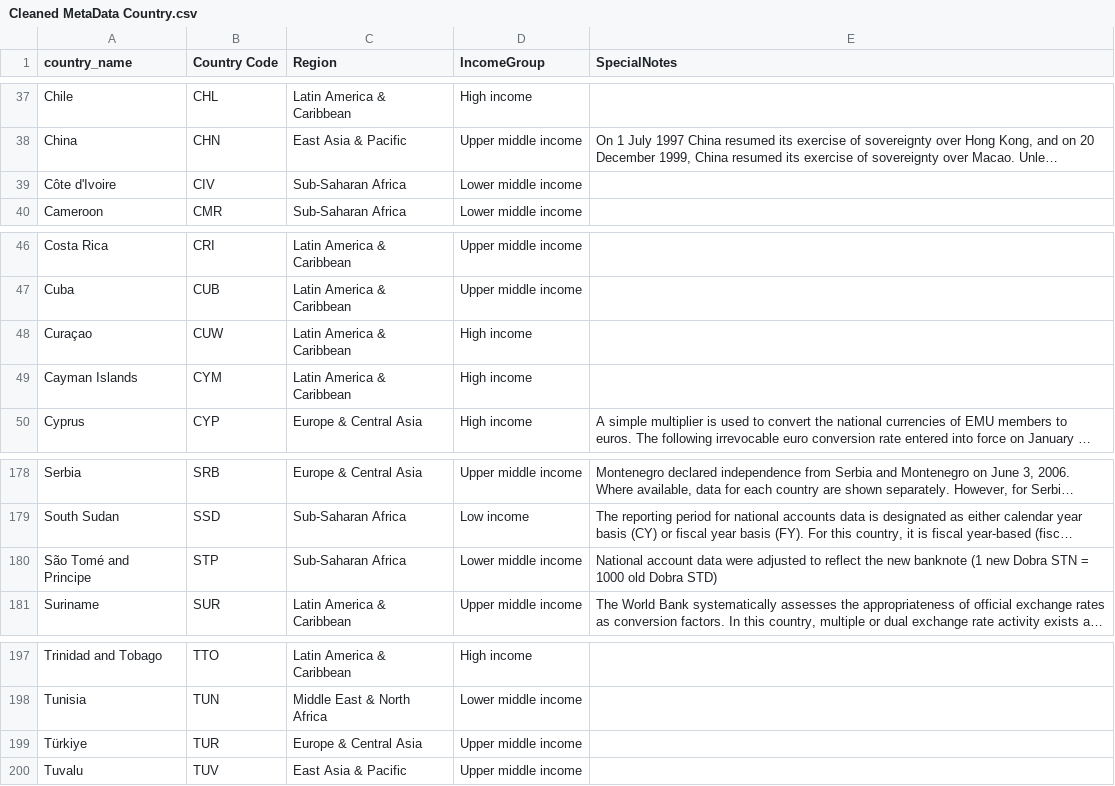
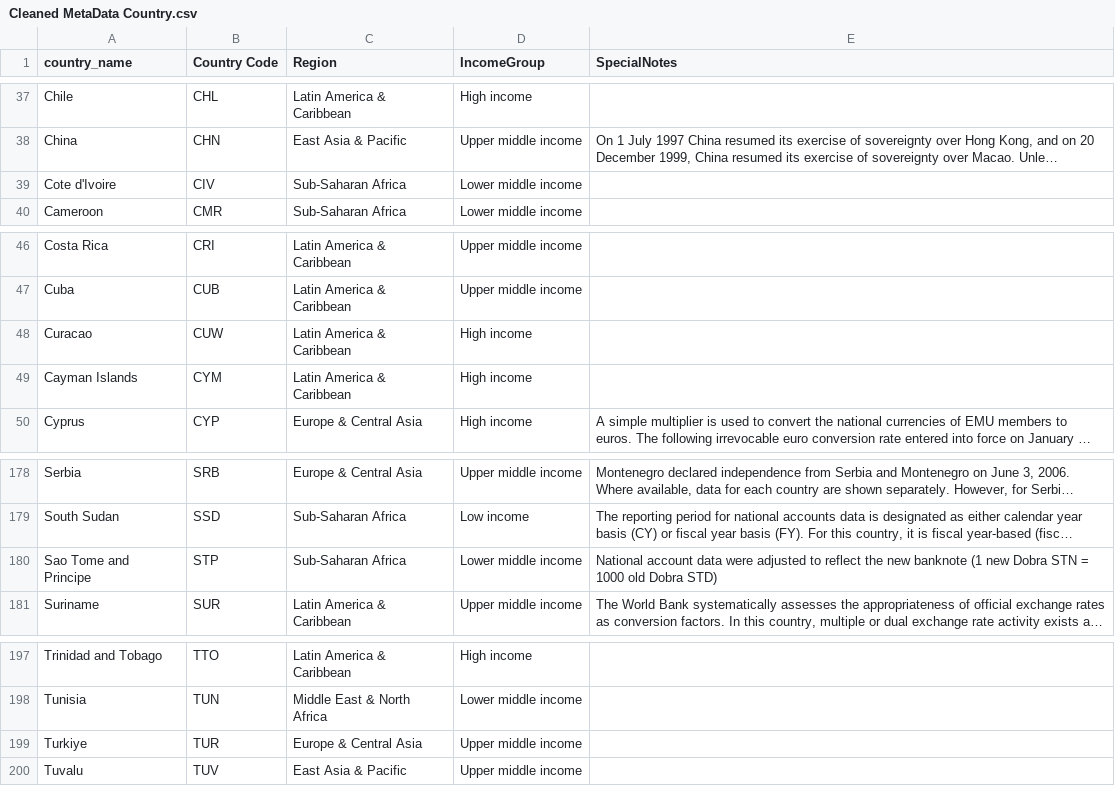
Before and after one commit to MiracleUche123/CatBoost-Team-Project, a CSV file: Cleaned MetaData Country.csv, drawn as a sheet; only a part is shown, gaps mark what is left out; long unchanged cells end in …; the diff names each change by its address in the sheet, - before the commit and + after, or states it on an @@ line.

```diff
--- a/Cleaned MetaData Country.csv
+++ b/Cleaned MetaData Country.csv
-A39 (country_name): Côte d'Ivoire
+A39 (country_name): Cote d'Ivoire
-A48 (country_name): Curaçao
+A48 (country_name): Curacao
-A180 (country_name): São Tomé and Principe
+A180 (country_name): Sao Tome and Principe
-A199 (country_name): Türkiye
+A199 (country_name): Turkiye
```
Also changed, not shown: 1 other file.
